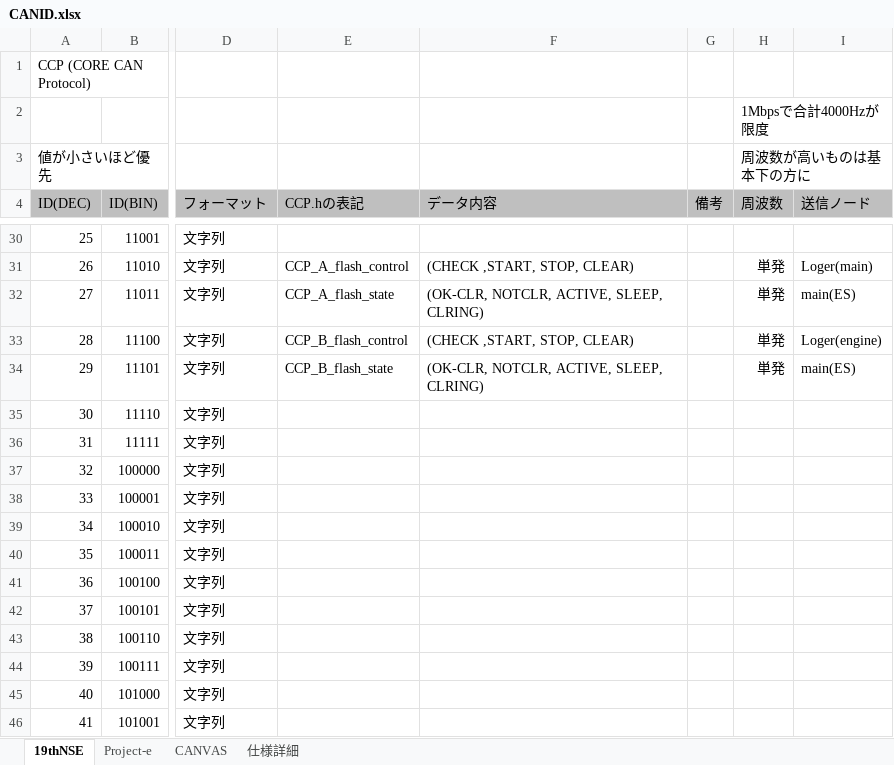
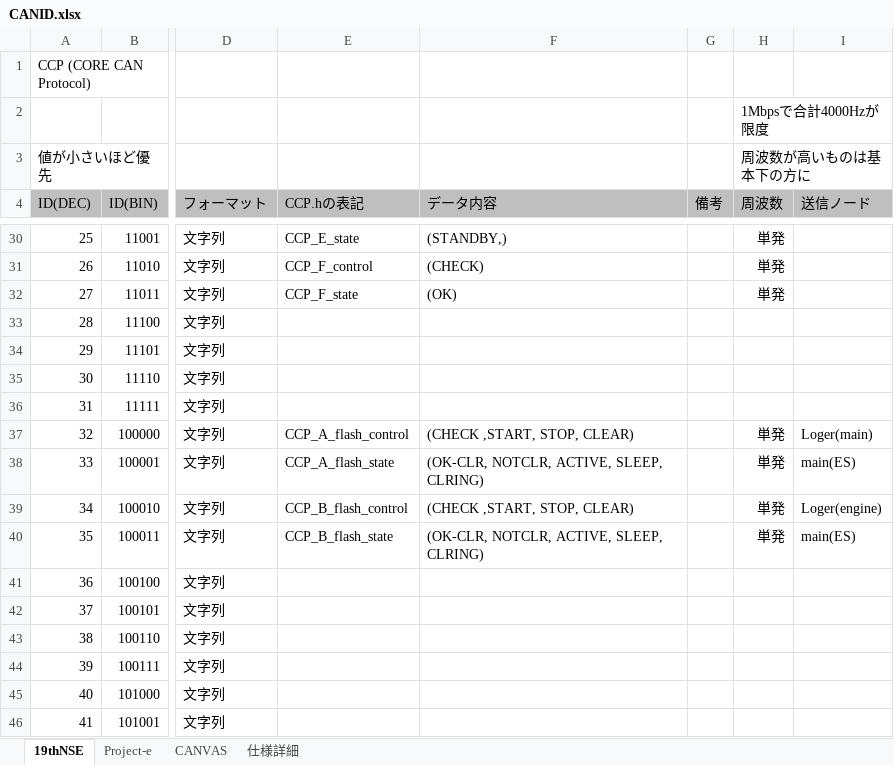
Before and after one commit to core-rocket/CCP, an Excel workbook: CANID.xlsx, sheet 19thNSE, drawn as a sheet; only a part is shown, gaps mark what is left out; values as stored, in another font and other column widths than the file's, no borders; the diff covers the shown part only; the diff names each change by its address in the sheet, - before the commit and + after, or states it on an @@ line.

```diff
--- a/CANID.xlsx (sheet 19thNSE)
+++ b/CANID.xlsx (sheet 19thNSE)
-E30 (CCP.hの表記): (empty)
+E30 (CCP.hの表記): CCP_E_state
-F30 (データ内容): (empty)
+F30 (データ内容): (STANDBY,)
-H30 (周波数): (empty)
+H30 (周波数): 単発
-E31 (CCP.hの表記): CCP_A_flash_control
+E31 (CCP.hの表記): CCP_F_control
-F31 (データ内容): (CHECK ,START, STOP, CLEAR)
+F31 (データ内容): (CHECK)
-I31 (送信ノード): Loger(main)
+I31 (送信ノード): (empty)
-E32 (CCP.hの表記): CCP_A_flash_state
+E32 (CCP.hの表記): CCP_F_state
-F32 (データ内容): (OK-CLR, NOTCLR, ACTIVE, SLEEP, CLRING)
+F32 (データ内容): (OK)
-I32 (送信ノード): main(ES)
+I32 (送信ノード): (empty)
-E33 (CCP.hの表記): CCP_B_flash_control
+E33 (CCP.hの表記): (empty)
-F33 (データ内容): (CHECK ,START, STOP, CLEAR)
+F33 (データ内容): (empty)
-H33:H34 (周波数): 単発
+H33:H34 (周波数): (empty)
-I33 (送信ノード): Loger(engine)
+I33 (送信ノード): (empty)
-E34 (CCP.hの表記): CCP_B_flash_state
+E34 (CCP.hの表記): (empty)
-F34 (データ内容): (OK-CLR, NOTCLR, ACTIVE, SLEEP, CLRING)
+F34 (データ内容): (empty)
-I34 (送信ノード): main(ES)
+I34 (送信ノード): (empty)
-E37 (CCP.hの表記): (empty)
+E37 (CCP.hの表記): CCP_A_flash_control
-F37 (データ内容): (empty)
+F37 (データ内容): (CHECK ,START, STOP, CLEAR)
-H37:H40 (周波数): (empty)
+H37:H40 (周波数): 単発
-I37 (送信ノード): (empty)
+I37 (送信ノード): Loger(main)
-E38 (CCP.hの表記): (empty)
+E38 (CCP.hの表記): CCP_A_flash_state
-F38 (データ内容): (empty)
+F38 (データ内容): (OK-CLR, NOTCLR, ACTIVE, SLEEP, CLRING)
-I38 (送信ノード): (empty)
+I38 (送信ノード): main(ES)
-E39 (CCP.hの表記): (empty)
+E39 (CCP.hの表記): CCP_B_flash_control
-F39 (データ内容): (empty)
+F39 (データ内容): (CHECK ,START, STOP, CLEAR)
-I39 (送信ノード): (empty)
+I39 (送信ノード): Loger(engine)
-E40 (CCP.hの表記): (empty)
+E40 (CCP.hの表記): CCP_B_flash_state
-F40 (データ内容): (empty)
+F40 (データ内容): (OK-CLR, NOTCLR, ACTIVE, SLEEP, CLRING)
-I40 (送信ノード): (empty)
+I40 (送信ノード): main(ES)
```
Also changed, not shown: 146 edited cells elsewhere in this sheet, sheet 仕様詳細, 3 other files.
